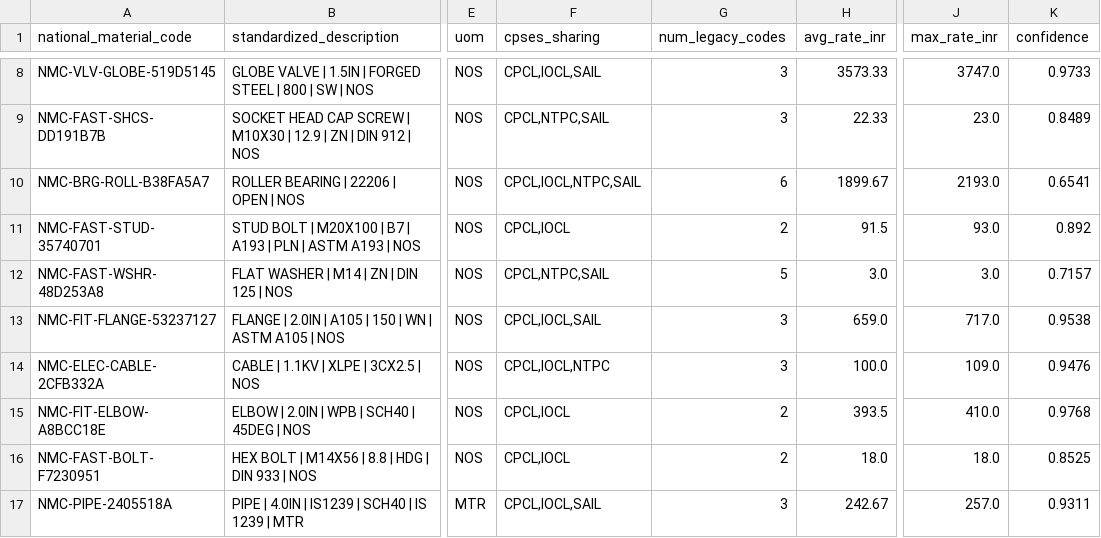
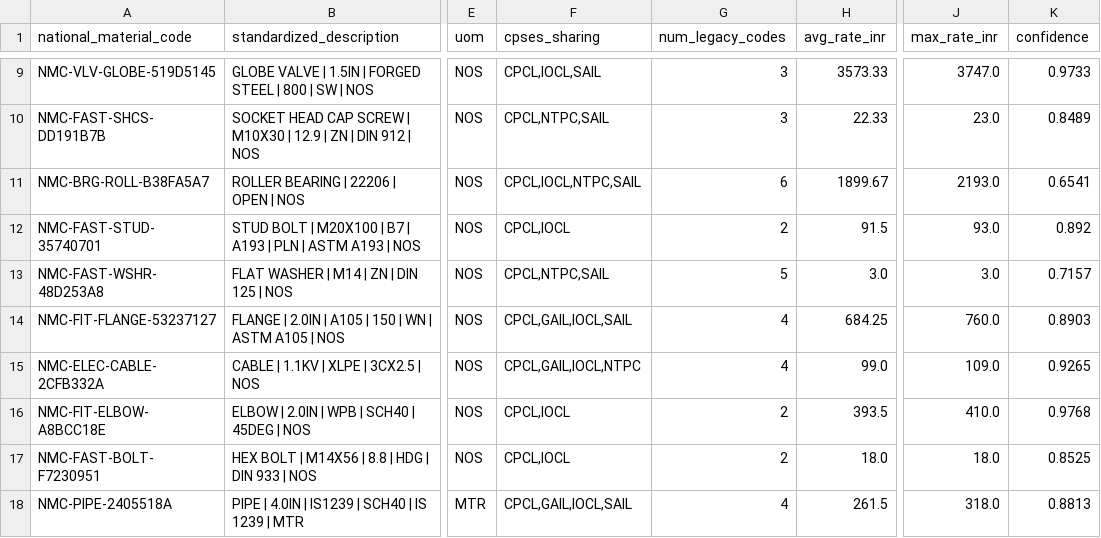
Before and after one commit to Varunsai1930/SIH, a CSV file: outputs/unified_master.csv, drawn as a sheet; only a part is shown, gaps mark what is left out; addresses are those after the commit; the diff covers the shown part only; the diff names each change by its address in the sheet, - before the commit and + after, or states it on an @@ line.

```diff
--- a/outputs/unified_master.csv
+++ b/outputs/unified_master.csv
-F14 (cpses_sharing): CPCL,IOCL,SAIL
+F14 (cpses_sharing): CPCL,GAIL,IOCL,SAIL
-G14:G15 (num_legacy_codes): 3
+G14:G15 (num_legacy_codes): 4
-H14 (avg_rate_inr): 659.0
+H14 (avg_rate_inr): 684.25
-J14 (max_rate_inr): 717.0
+J14 (max_rate_inr): 760.0
-K14 (confidence): 0.9538
+K14 (confidence): 0.8903
-F15 (cpses_sharing): CPCL,IOCL,NTPC
+F15 (cpses_sharing): CPCL,GAIL,IOCL,NTPC
-H15 (avg_rate_inr): 100.0
+H15 (avg_rate_inr): 99.0
-K15 (confidence): 0.9476
+K15 (confidence): 0.9265
-F18 (cpses_sharing): CPCL,IOCL,SAIL
+F18 (cpses_sharing): CPCL,GAIL,IOCL,SAIL
-G18 (num_legacy_codes): 3
+G18 (num_legacy_codes): 4
-H18 (avg_rate_inr): 242.67
+H18 (avg_rate_inr): 261.5
-J18 (max_rate_inr): 257.0
+J18 (max_rate_inr): 318.0
-K18 (confidence): 0.9311
+K18 (confidence): 0.8813
```
Also changed, not shown: 6 added rows, 1 removed row and 24 edited cells elsewhere in this file, outputs/audit_log.csv, outputs/code_mapping.csv, 14 other files.
